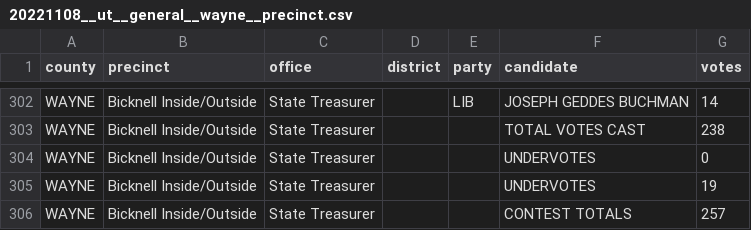
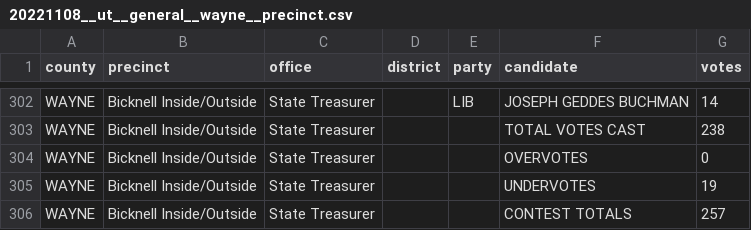
Before and after one commit to openelections/openelections-data-ut, a CSV file: 2022/counties/20221108__ut__general__wayne__precinct.csv, drawn as a sheet; only a part is shown, gaps mark what is left out.

Commit message:
some data test failure fixes

```diff
--- a/2022/counties/20221108__ut__general__wayne__precinct.csv
+++ b/2022/counties/20221108__ut__general__wayne__precinct.csv
@@ -303,3 +303,3 @@ WAYNE,Bicknell Inside/Outside,State Treasurer,,LIB,JOSEPH GEDDES BUCHMAN,14
 WAYNE,Bicknell Inside/Outside,State Treasurer,,,TOTAL VOTES CAST,238
-WAYNE,Bicknell Inside/Outside,State Treasurer,,,UNDERVOTES,0
+WAYNE,Bicknell Inside/Outside,State Treasurer,,,OVERVOTES,0
 WAYNE,Bicknell Inside/Outside,State Treasurer,,,UNDERVOTES,19
```
Also changed, not shown: 2020/counties/20201103__ut__general__cache__precinct.csv, 1 other file.
